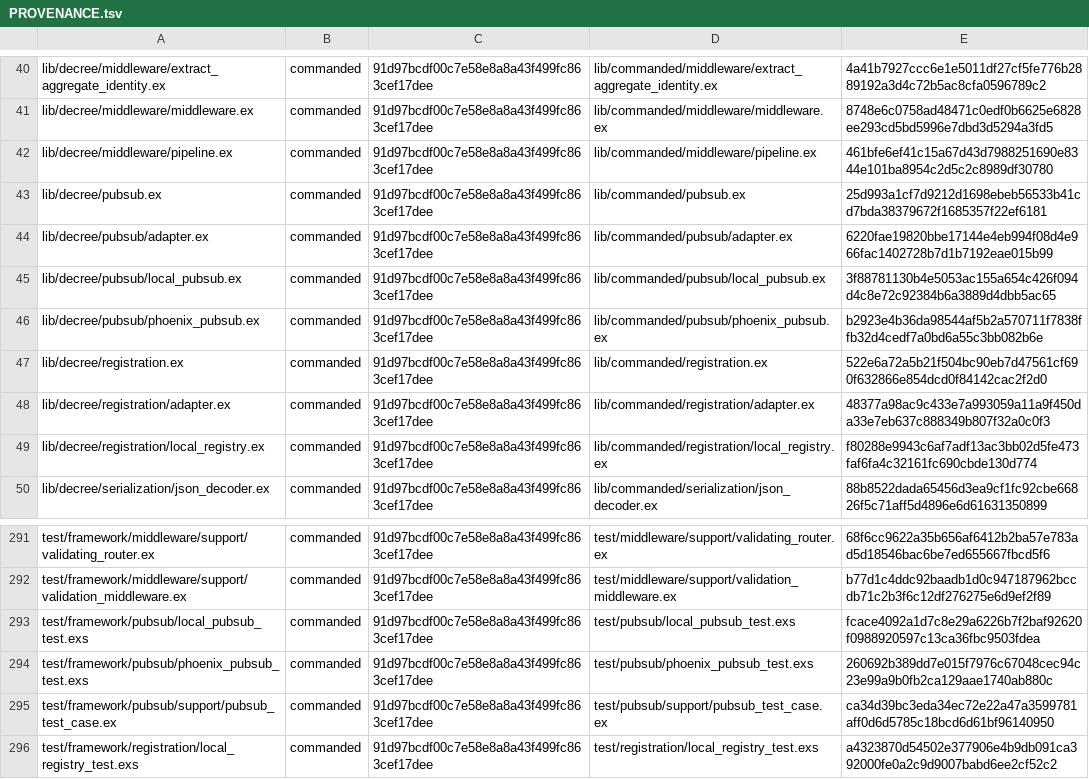
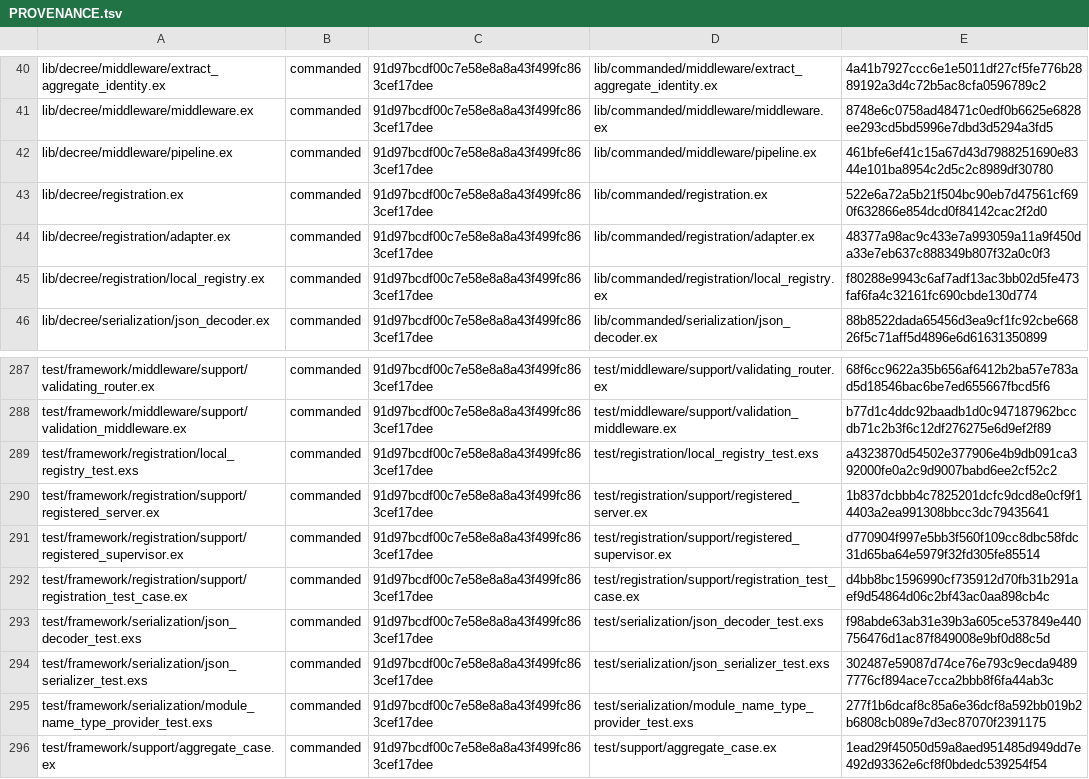
Before and after one commit to sparkle-space/decree, a TSV file: PROVENANCE.tsv, drawn as a sheet; only a part is shown, gaps mark what is left out; the shorter side is filled out with more unchanged rows.

```diff
--- a/PROVENANCE.tsv
+++ b/PROVENANCE.tsv
@@ -42,6 +42,2 @@ lib/decree/middleware/middleware.ex	commanded	91d97bcdf00c7e58e8a8a43f499fc863ce
 lib/decree/middleware/pipeline.ex	commanded	91d97bcdf00c7e58e8a8a43f499fc863cef17dee	lib/commanded/middleware/pipeline.ex	461bfe6ef41c15a67d43d7988251690e8344e101ba8954c2d5c2c8989df30780
-lib/decree/pubsub.ex	commanded	91d97bcdf00c7e58e8a8a43f499fc863cef17dee	lib/commanded/pubsub.ex	25d993a1cf7d9212d1698ebeb56533b41cd7bda38379672f1685357f22ef6181
-lib/decree/pubsub/adapter.ex	commanded	91d97bcdf00c7e58e8a8a43f499fc863cef17dee	lib/commanded/pubsub/adapter.ex	6220fae19820bbe17144e4eb994f08d4e966fac1402728b7d1b7192eae015b99
-lib/decree/pubsub/local_pubsub.ex	commanded	91d97bcdf00c7e58e8a8a43f499fc863cef17dee	lib/commanded/pubsub/local_pubsub.ex	3f88781130b4e5053ac155a654c426f094d4c8e72c92384b6a3889d4dbb5ac65
-lib/decree/pubsub/phoenix_pubsub.ex	commanded	91d97bcdf00c7e58e8a8a43f499fc863cef17dee	lib/commanded/pubsub/phoenix_pubsub.ex	b2923e4b36da98544af5b2a570711f7838ffb32d4cedf7a0bd6a55c3bb082b6e
 lib/decree/registration.ex	commanded	91d97bcdf00c7e58e8a8a43f499fc863cef17dee	lib/commanded/registration.ex	522e6a72a5b21f504bc90eb7d47561cf690f632866e854dcd0f84142cac2f2d0
@@ -292,5 +288,2 @@ test/framework/middleware/support/validating_router.ex	commanded	91d97bcdf00c7e5
 test/framework/middleware/support/validation_middleware.ex	commanded	91d97bcdf00c7e58e8a8a43f499fc863cef17dee	test/middleware/support/validation_middleware.ex	b77d1c4ddc92baadb1d0c947187962bccdb71c2b3f6c12df276275e6d9ef2f89
-test/framework/pubsub/local_pubsub_test.exs	commanded	91d97bcdf00c7e58e8a8a43f499fc863cef17dee	test/pubsub/local_pubsub_test.exs	fcace4092a1d7c8e29a6226b7f2baf92620f0988920597c13ca36fbc9503fdea
-test/framework/pubsub/phoenix_pubsub_test.exs	commanded	91d97bcdf00c7e58e8a8a43f499fc863cef17dee	test/pubsub/phoenix_pubsub_test.exs	260692b389dd7e015f7976c67048cec94c23e99a9b0fb2ca129aae1740ab880c
-test/framework/pubsub/support/pubsub_test_case.ex	commanded	91d97bcdf00c7e58e8a8a43f499fc863cef17dee	test/pubsub/support/pubsub_test_case.ex	ca34d39bc3eda34ec72e22a47a3599781aff0d6d5785c18bcd6d61bf96140950
 test/framework/registration/local_registry_test.exs	commanded	91d97bcdf00c7e58e8a8a43f499fc863cef17dee	test/registration/local_registry_test.exs	a4323870d54502e377906e4b9db091ca392000fe0a2c9d9007babd6ee2cf52c2
```
Also changed, not shown: 34 other files.
